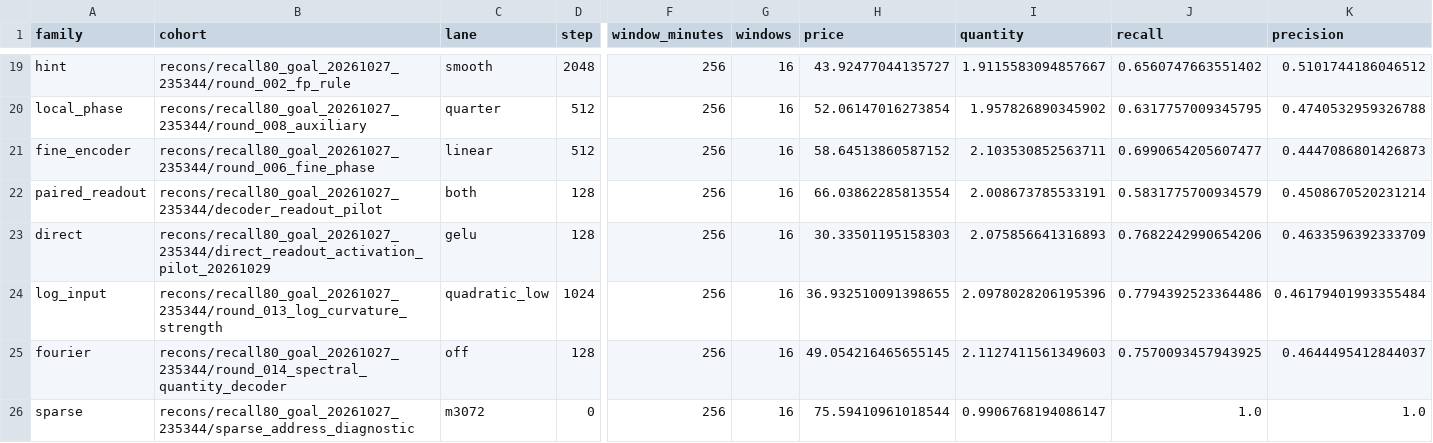
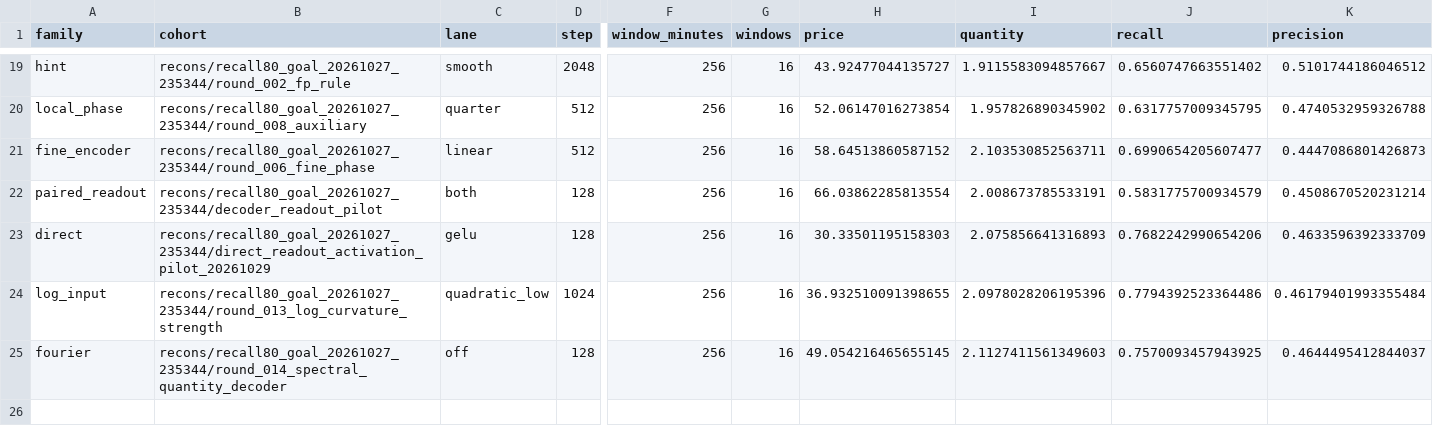
Before and after one commit to Mengrui-byte/OB-VAE, a CSV file: docs/branches/best_results.csv, drawn as a sheet; only a part is shown, gaps mark what is left out; rows hold the shown columns only; the diff names each change by its address in the sheet, - before the commit and + after, or states it on an @@ line.

Commit message:
Clean model research catalog and result atlas

```diff
--- a/docs/branches/best_results.csv
+++ b/docs/branches/best_results.csv
-row 26: sparse | recons/recall80_goal_20261027_235344/sparse_address_diagnostic | m3072 | 0 | 256 | 16 | 75.59410961018544 | 0.9906768194086147 | 1.0 | 1.0
```
Also changed, not shown: 45 other files.
